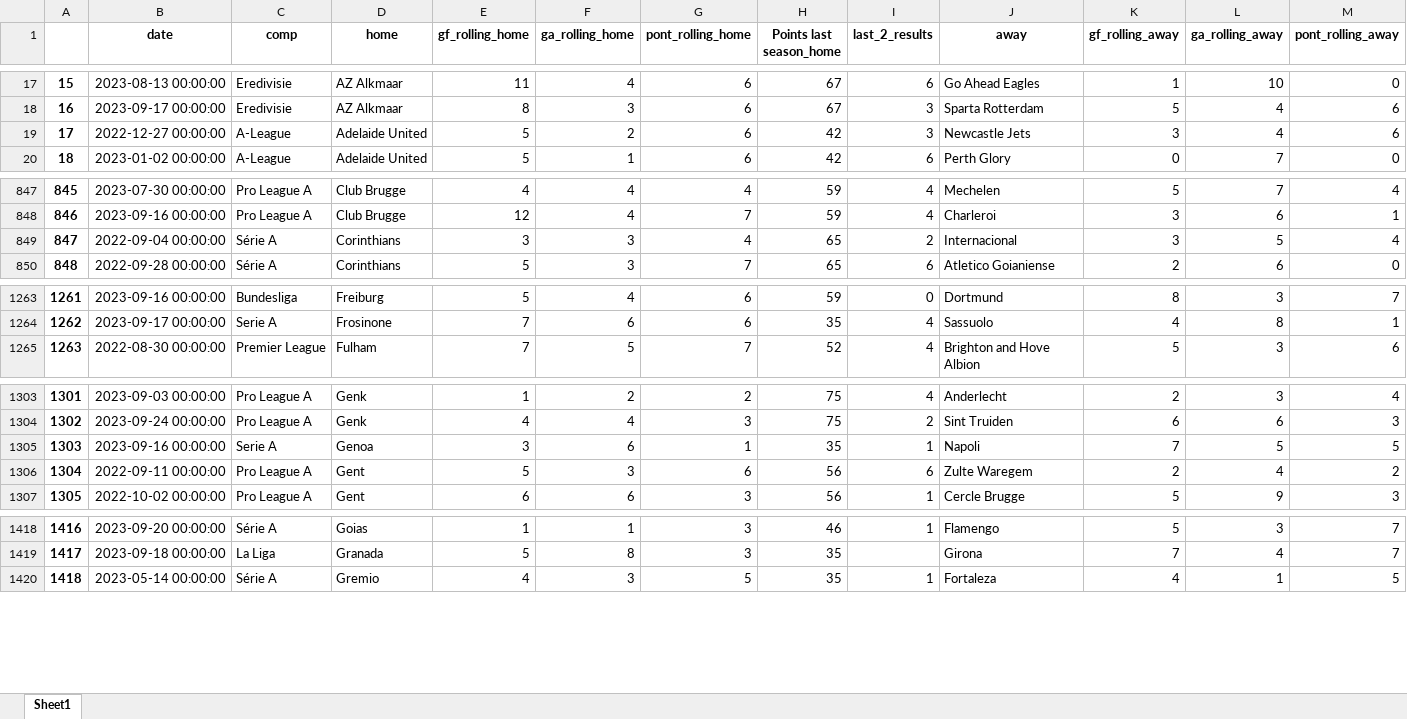
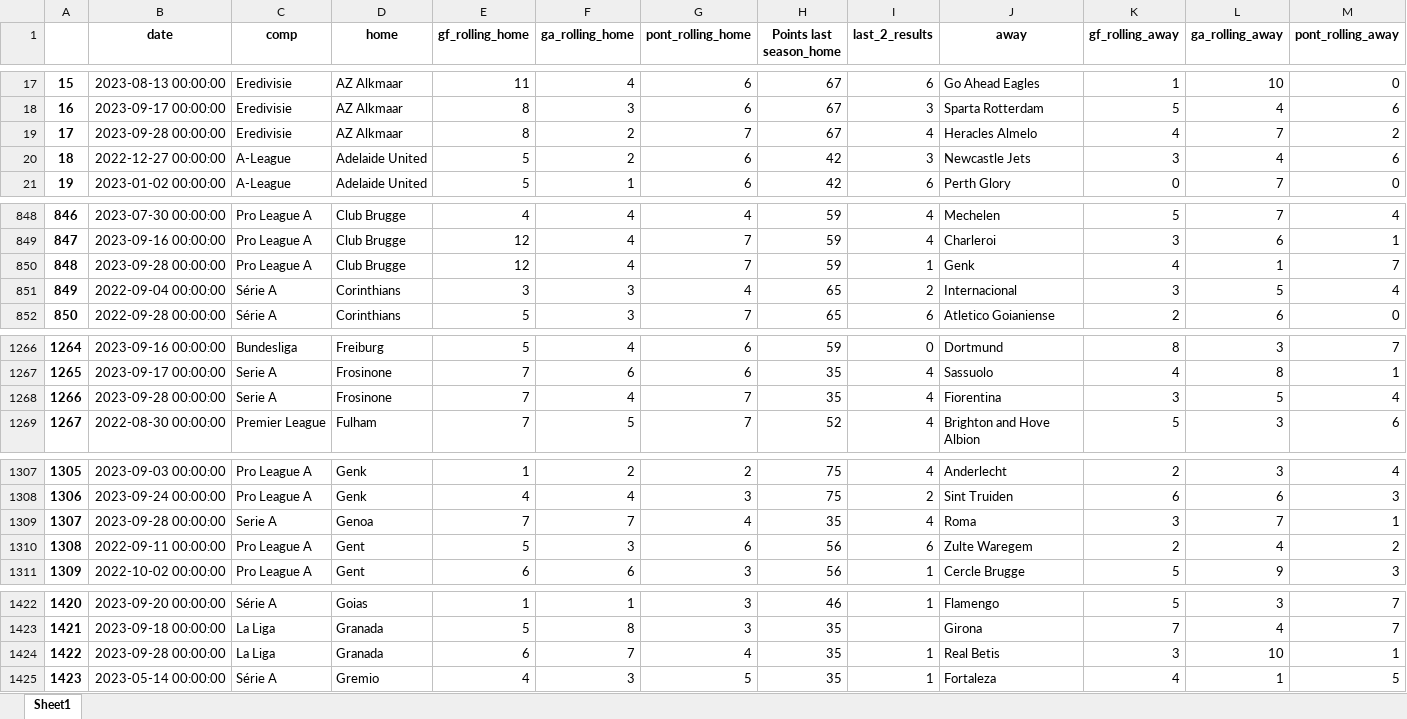
Before and after one commit to alanhassan/soccerprediction, an Excel workbook: df_rolling.xlsx, sheet Sheet1, drawn as a sheet; only a part is shown, gaps mark what is left out; values as stored, in another font and other column widths than the file's, no borders; removed rows and columns are numbered as before the commit, all else as after; rows hold the shown columns only; the diff covers the shown part only; the diff names each change by its address in the sheet, - before the commit and + after, or states it on an @@ line.

```diff
--- a/df_rolling.xlsx (sheet Sheet1)
+++ b/df_rolling.xlsx (sheet Sheet1)
+row 19: 17 | 2023-09-28 00:00:00 | Eredivisie | AZ Alkmaar | 8 | 2 | 7 | 67 | 4 | Heracles Almelo | 4 | 7 | 2
@@ column A renumbered from row 20 down @@
+row 850: 848 | 2023-09-28 00:00:00 | Pro League A | Club Brugge | 12 | 4 | 7 | 59 | 1 | Genk | 4 | 1 | 7
+row 1268: 1266 | 2023-09-28 00:00:00 | Serie A | Frosinone | 7 | 4 | 7 | 35 | 4 | Fiorentina | 3 | 5 | 4
-row 1305: 1303 | 2023-09-16 00:00:00 | Serie A | Genoa | 3 | 6 | 1 | 35 | 1 | Napoli | 7 | 5 | 5
+row 1309: 1307 | 2023-09-28 00:00:00 | Serie A | Genoa | 7 | 7 | 4 | 35 | 4 | Roma | 3 | 7 | 1
+row 1424: 1422 | 2023-09-28 00:00:00 | La Liga | Granada | 6 | 7 | 4 | 35 | 1 | Real Betis | 3 | 10 | 1
```
Also changed, not shown: 4 added rows and 1 removed row elsewhere in this sheet, 1 other file.
